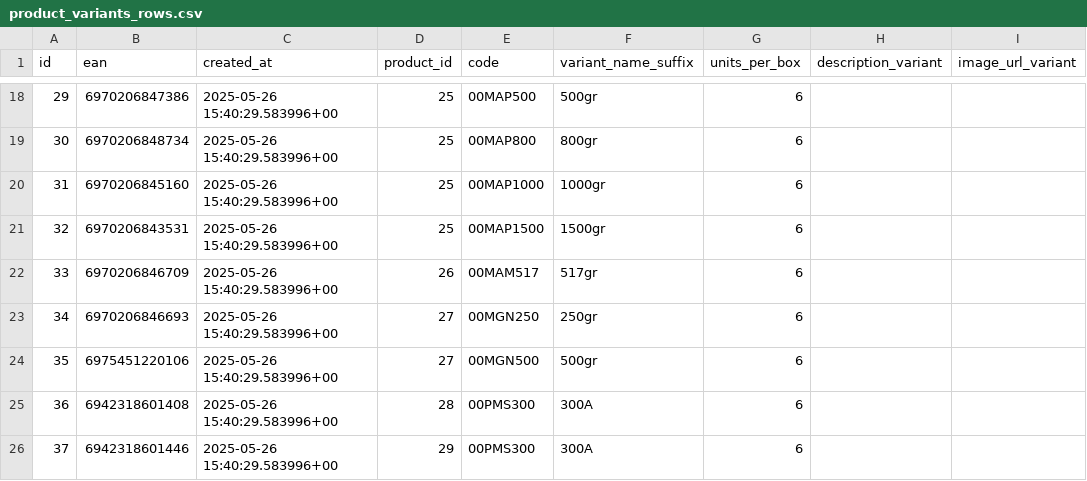
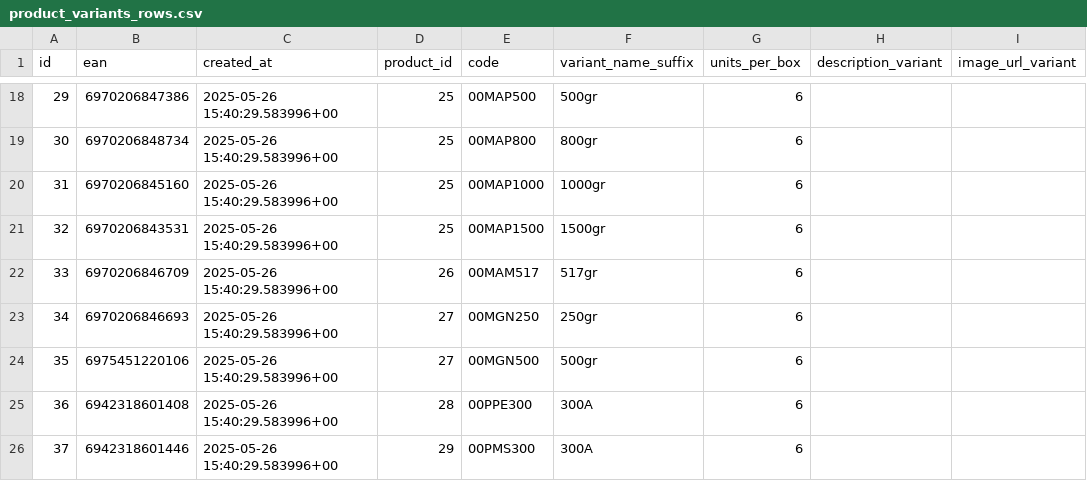
Before and after one commit to NantonM/ronix-ar, a CSV file: public/images/products/product_variants_rows.csv, drawn as a sheet; only a part is shown, gaps mark what is left out; the diff names each change by its address in the sheet, - before the commit and + after, or states it on an @@ line.

```diff
--- a/public/images/products/product_variants_rows.csv
+++ b/public/images/products/product_variants_rows.csv
-E25 (code): 00PMS300
+E25 (code): 00PPE300
```
Also changed, not shown: 20 other files.
